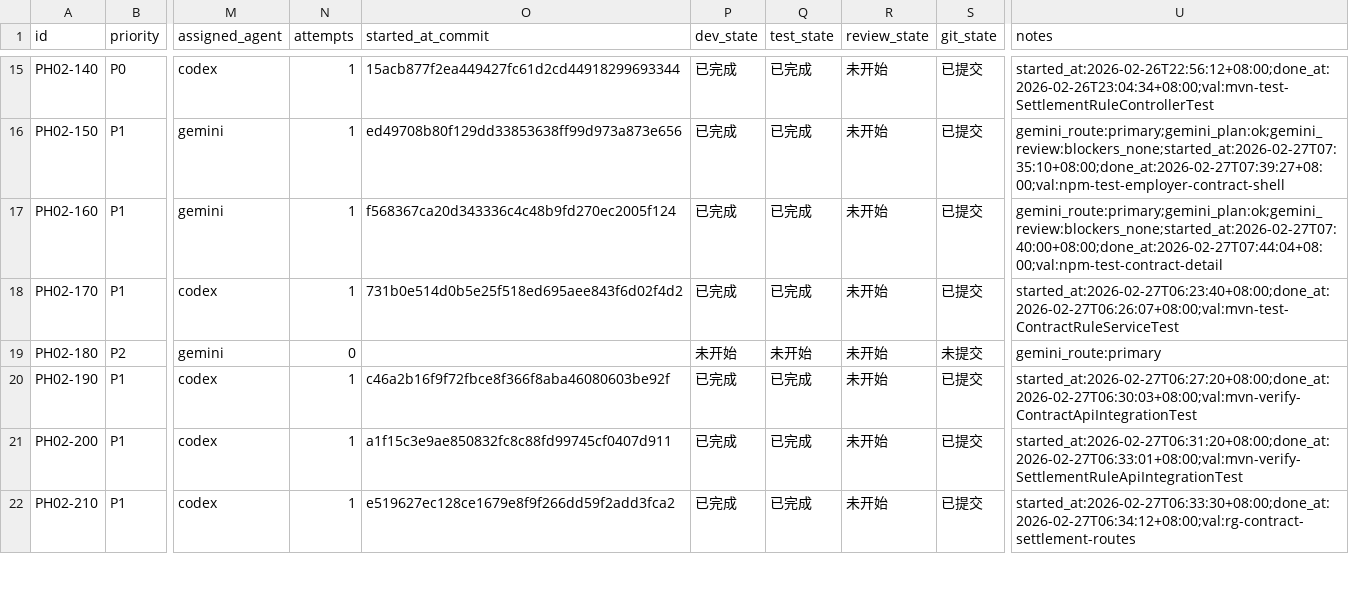
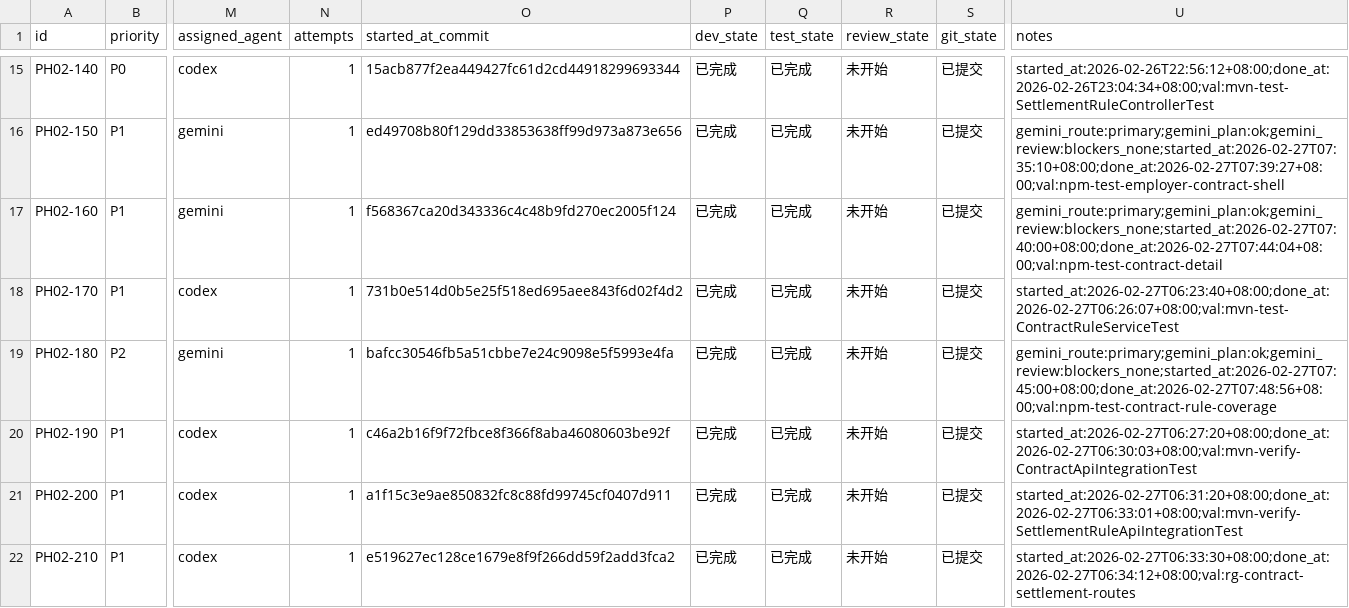
Before and after one commit to hangsome/labor_system_ai_test, a CSV file: phases/phase-02-crm-contract/todolist.csv, drawn as a sheet; only a part is shown, gaps mark what is left out; the diff names each change by its address in the sheet, - before the commit and + after, or states it on an @@ line.

```diff
--- a/phases/phase-02-crm-contract/todolist.csv
+++ b/phases/phase-02-crm-contract/todolist.csv
-N19 (attempts): 0
+N19 (attempts): 1
-O19 (started_at_commit): (empty)
+O19 (started_at_commit): bafcc30546fb5a51cbbe7e24c9098e5f5993e4fa
-P19 (dev_state): 未开始
+P19 (dev_state): 已完成
-Q19 (test_state): 未开始
+Q19 (test_state): 已完成
-S19 (git_state): 未提交
+S19 (git_state): 已提交
-U19 (notes): gemini_route:primary
+U19 (notes): gemini_route:primary;gemini_plan:ok;gemini_review:blockers_none;started_at:2026-02-27T07:45:00+08:00;done_at:2026-02-27T07:48:56+08:00;val:npm-test-contract-rule-coverage
```
Also changed, not shown: todolist.csv, 5 other files.
